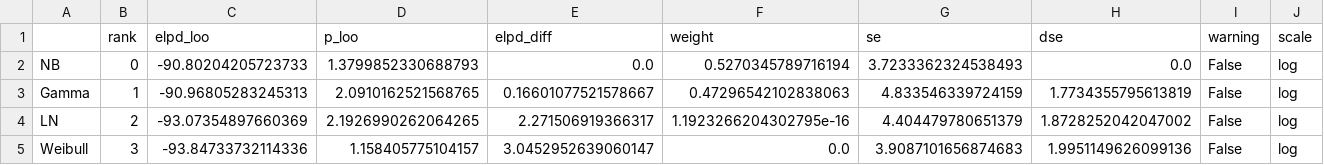
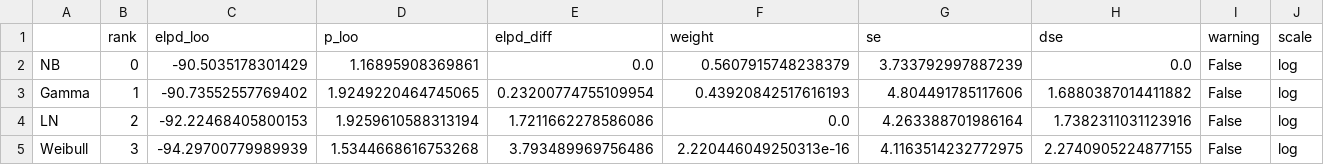
Before and after one commit to kraemer-lab/Mpox_Incubation, a CSV file: summaries/IT_model_comp_loo.csv, drawn as a sheet.

```diff
--- a/summaries/IT_model_comp_loo.csv
+++ b/summaries/IT_model_comp_loo.csv
@@ -1,5 +1,5 @@
 ,rank,elpd_loo,p_loo,elpd_diff,weight,se,dse,warning,scale
-NB,0,-90.80204205723733,1.3799852330688793,0.0,0.5270345789716194,3.7233362324538493,0.0,False,log
-Gamma,1,-90.96805283245313,2.0910162521568765,0.16601077521578667,0.47296542102838063,4.833546339724159,1.7734355795613819,False,log
-LN,2,-93.07354897660369,2.1926990262064265,2.271506919366317,1.1923266204302795e-16,4.404479780651379,1.8728252042047002,False,log
-Weibull,3,-93.84733732114336,1.158405775104157,3.0452952639060147,0.0,3.9087101656874683,1.9951149626099136,False,log
+NB,0,-90.5035178301429,1.16895908369861,0.0,0.5607915748238379,3.733792997887239,0.0,False,log
+Gamma,1,-90.73552557769402,1.9249220464745065,0.23200774755109954,0.43920842517616193,4.804491785117606,1.6880387014411882,False,log
+LN,2,-92.22468405800153,1.9259610588313194,1.7211662278586086,0.0,4.263388701986164,1.7382311031123916,False,log
+Weibull,3,-94.29700779989939,1.5344668616753268,3.793489969756486,2.220446049250313e-16,4.1163514232772975,2.2740905224877155,False,log
```
Also changed, not shown: summaries/IT_means.csv, summaries/IT_posteriors.csv, 23 other files.
